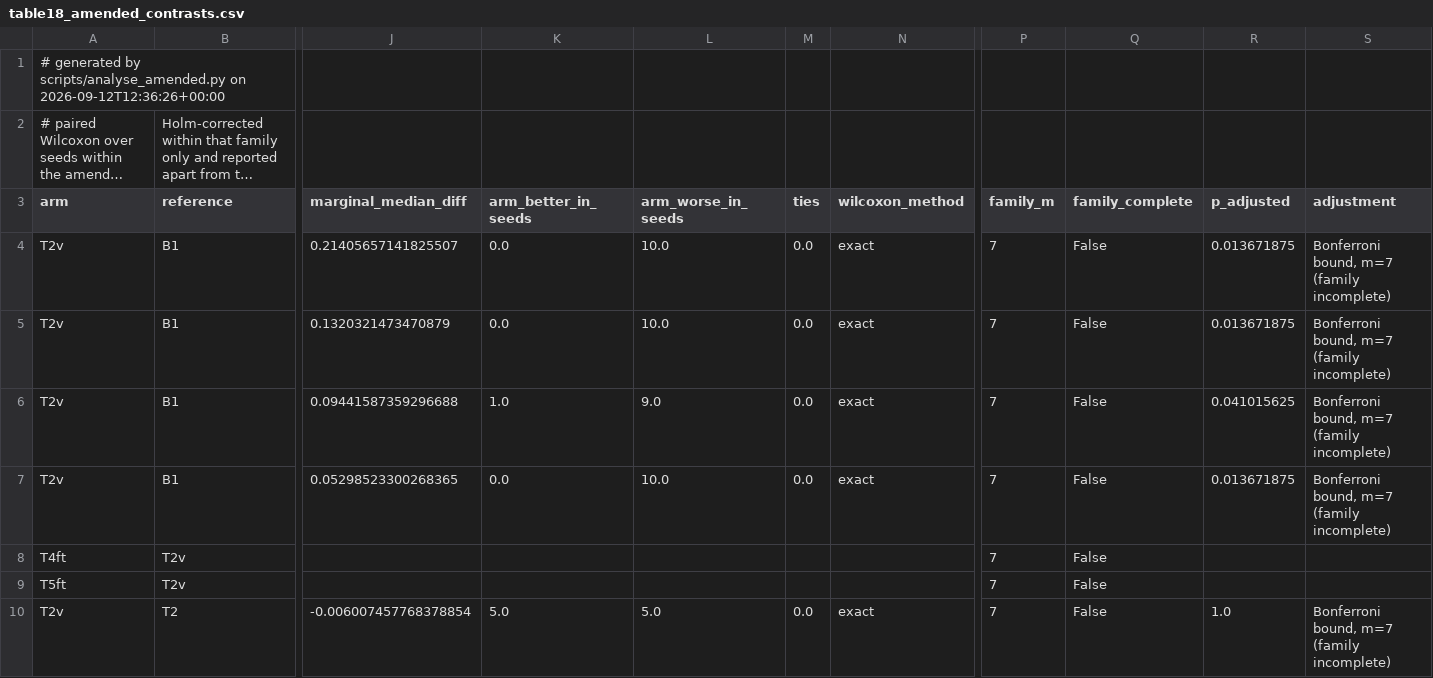
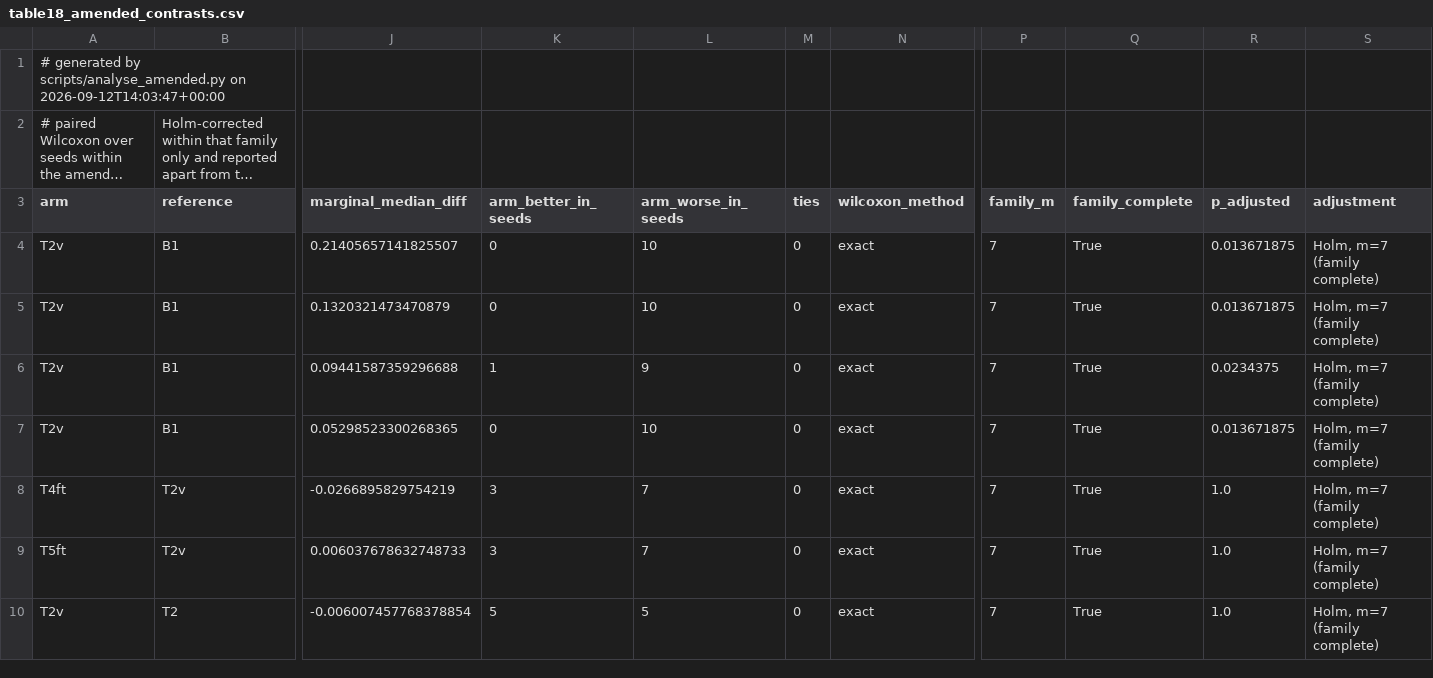
Before and after one commit to anamgiri91/transfer-learning-research, a CSV file: results/tables/table18_amended_contrasts.csv, drawn as a sheet; only a part is shown, gaps mark what is left out; long unchanged cells end in …; removed rows and columns are numbered as before the commit, all else as after; rows hold the shown columns only; the diff names each change by its address in the sheet, - before the commit and + after, or states it on an @@ line.

```diff
--- a/results/tables/table18_amended_contrasts.csv
+++ b/results/tables/table18_amended_contrasts.csv
-A1 (arm): …scripts/analyse_amended.py on 2026-09-12T12:36:26+00:00
+A1 (arm): …scripts/analyse_amended.py on 2026-09-12T14:03:47+00:00
-K4:K5 (arm_better_in_seeds): 0.0
+K4:K5 (arm_better_in_seeds): 0
-L4:L5 (arm_worse_in_seeds): 10.0
+L4:L5 (arm_worse_in_seeds): 10
-M4:M7 (ties): 0.0
+M4:M7 (ties): 0
-Q4:Q7 (family_complete): False
+Q4:Q7 (family_complete): True
-S4:S7 (adjustment): Bonferroni bound, m=7 (family incomplete)
+S4:S7 (adjustment): Holm, m=7 (family complete)
-K6 (arm_better_in_seeds): 1.0
+K6 (arm_better_in_seeds): 1
-L6 (arm_worse_in_seeds): 9.0
+L6 (arm_worse_in_seeds): 9
-R6 (p_adjusted): 0.041015625
+R6 (p_adjusted): 0.0234375
-K7 (arm_better_in_seeds): 0.0
+K7 (arm_better_in_seeds): 0
-L7 (arm_worse_in_seeds): 10.0
+L7 (arm_worse_in_seeds): 10
-row 8: T4ft | T2v |  |  |  |  |  | 7 | False
-row 9: T5ft | T2v |  |  |  |  |  | 7 | False
+row 8: T4ft | T2v | -0.0266895829754219 | 3 | 7 | 0 | exact | 7 | True | 1.0 | Holm, m=7 (family complete)
+row 9: T5ft | T2v | 0.006037678632748733 | 3 | 7 | 0 | exact | 7 | True | 1.0 | Holm, m=7 (family complete)
-K10 (arm_better_in_seeds): 5.0
+K10 (arm_better_in_seeds): 5
-L10 (arm_worse_in_seeds): 5.0
+L10 (arm_worse_in_seeds): 5
-M10 (ties): 0.0
+M10 (ties): 0
-Q10 (family_complete): False
+Q10 (family_complete): True
-S10 (adjustment): Bonferroni bound, m=7 (family incomplete)
+S10 (adjustment): Holm, m=7 (family complete)
```
Also changed, not shown: results/tables/table17_amended_finetune.csv, results/tables/table19_amended_progress.csv, 37 other files.
